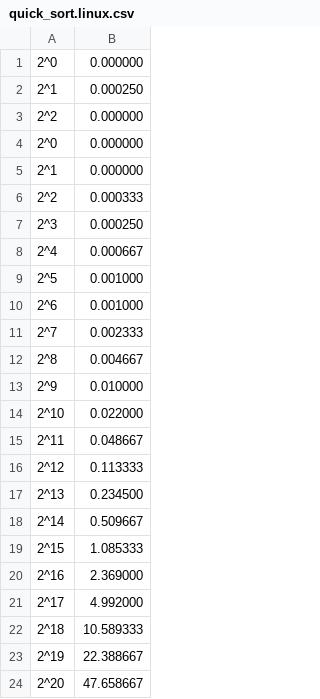
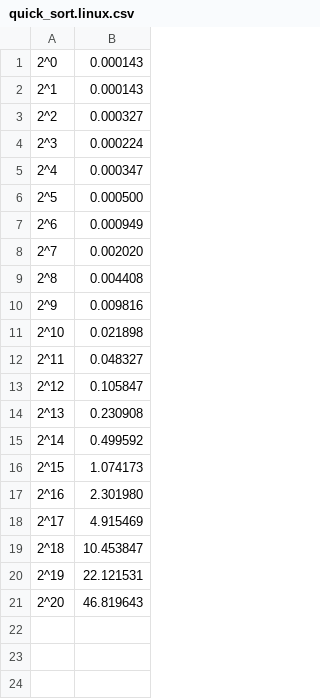
Before and after one commit to felipemfp/algoritmos, a CSV file: trabalhos/analise/csv/quick_sort.linux.csv, drawn as a sheet.

```diff
--- a/trabalhos/analise/csv/quick_sort.linux.csv
+++ b/trabalhos/analise/csv/quick_sort.linux.csv
@@ -1,24 +1,21 @@
-2^0,0.000000
-2^1,0.000250
-2^2,0.000000
-2^0,0.000000
-2^1,0.000000
-2^2,0.000333
-2^3,0.000250
-2^4,0.000667
-2^5,0.001000
-2^6,0.001000
-2^7,0.002333
-2^8,0.004667
-2^9,0.010000
-2^10,0.022000
-2^11,0.048667
-2^12,0.113333
-2^13,0.234500
-2^14,0.509667
-2^15,1.085333
-2^16,2.369000
-2^17,4.992000
-2^18,10.589333
-2^19,22.388667
-2^20,47.658667
+2^0,0.000143
+2^1,0.000143
+2^2,0.000327
+2^3,0.000224
+2^4,0.000347
+2^5,0.000500
+2^6,0.000949
+2^7,0.002020
+2^8,0.004408
+2^9,0.009816
+2^10,0.021898
+2^11,0.048327
+2^12,0.105847
+2^13,0.230908
+2^14,0.499592
+2^15,1.074173
+2^16,2.301980
+2^17,4.915469
+2^18,10.453847
+2^19,22.121531
+2^20,46.819643
```
Also changed, not shown: trabalhos/analise/csv/binary_search.linux.csv, trabalhos/analise/csv/dequeue.linux.csv, 4 other files.
